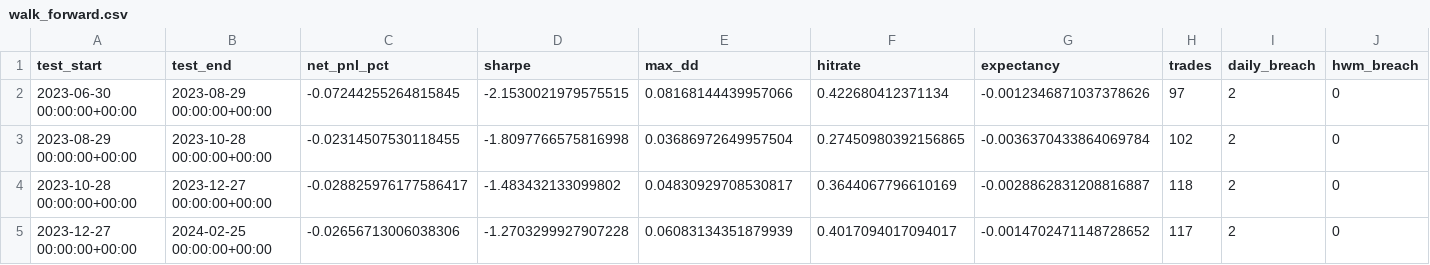
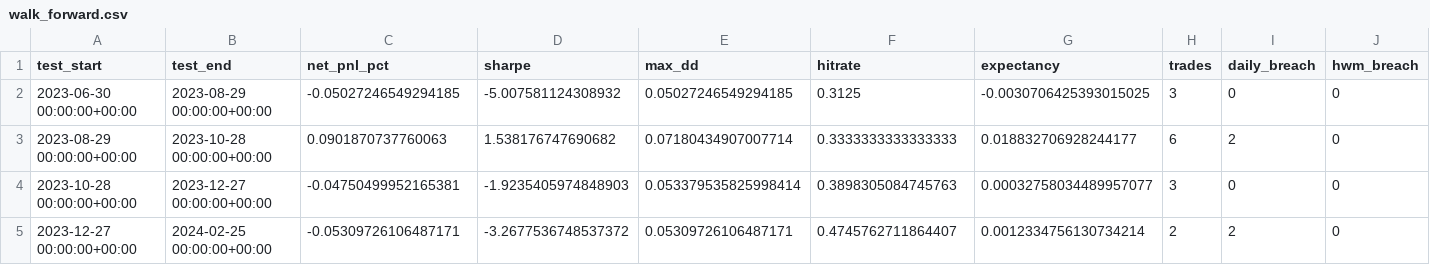
Before and after one commit to johannesbmatland-eng/hermes-smc, a CSV file: competition/submissions/agent_b/reports/walk_forward.csv, drawn as a sheet; only a part is shown; the diff covers the shown part only.

```diff
--- a/competition/submissions/agent_b/reports/walk_forward.csv
+++ b/competition/submissions/agent_b/reports/walk_forward.csv
@@ -1,5 +1,5 @@
 test_start,test_end,net_pnl_pct,sharpe,max_dd,hitrate,expectancy,trades,daily_breach,hwm_breach
-2023-06-30 00:00:00+00:00,2023-08-29 00:00:00+00:00,-0.07244255264815845,-2.1530021979575515,0.08168144439957066,0.422680412371134,-0.0012346871037378626,97,2,0
-2023-08-29 00:00:00+00:00,2023-10-28 00:00:00+00:00,-0.02314507530118455,-1.8097766575816998,0.03686972649957504,0.27450980392156865,-0.0036370433864069784,102,2,0
-2023-10-28 00:00:00+00:00,2023-12-27 00:00:00+00:00,-0.028825976177586417,-1.483432133099802,0.04830929708530817,0.3644067796610169,-0.0028862831208816887,118,2,0
-2023-12-27 00:00:00+00:00,2024-02-25 00:00:00+00:00,-0.02656713006038306,-1.2703299927907228,0.06083134351879939,0.4017094017094017,-0.0014702471148728652,117,2,0
+2023-06-30 00:00:00+00:00,2023-08-29 00:00:00+00:00,-0.05027246549294185,-5.007581124308932,0.05027246549294185,0.3125,-0.0030706425393015025,3,0,0
+2023-08-29 00:00:00+00:00,2023-10-28 00:00:00+00:00,0.0901870737760063,1.538176747690682,0.07180434907007714,0.3333333333333333,0.018832706928244177,6,2,0
+2023-10-28 00:00:00+00:00,2023-12-27 00:00:00+00:00,-0.04750499952165381,-1.9235405974848903,0.053379535825998414,0.3898305084745763,0.00032758034489957077,3,0,0
+2023-12-27 00:00:00+00:00,2024-02-25 00:00:00+00:00,-0.05309726106487171,-3.2677536748537372,0.05309726106487171,0.4745762711864407,0.0012334756130734214,2,2,0
```
Also changed, not shown: 100 edited cells elsewhere in this file, competition/submissions/agent_b/reports/prop_100_runs.csv, 16 other files.
